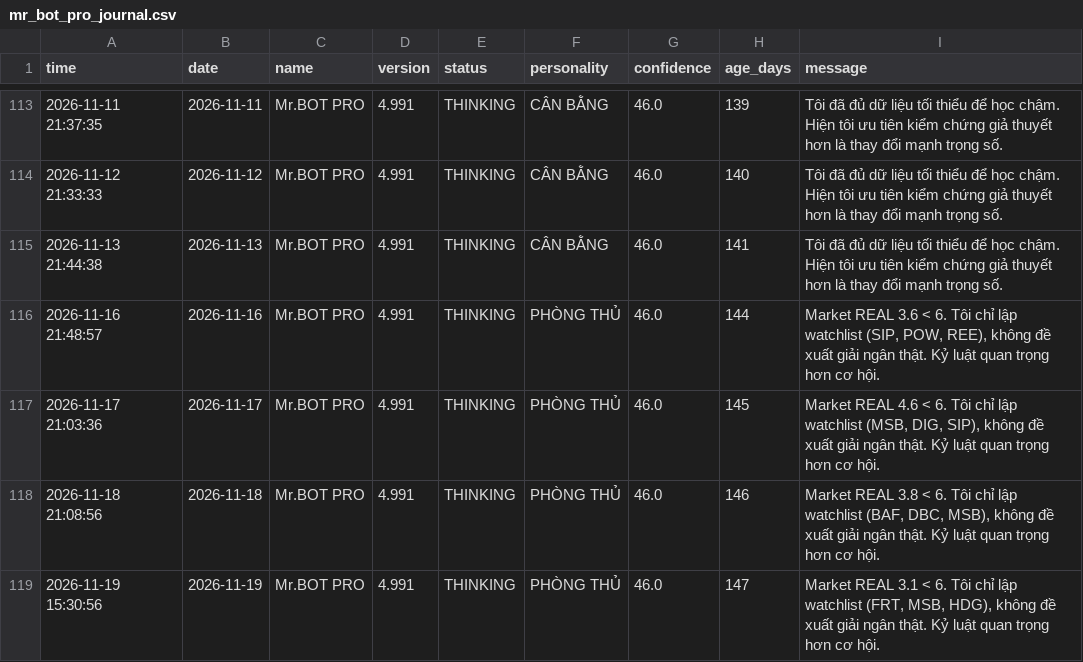
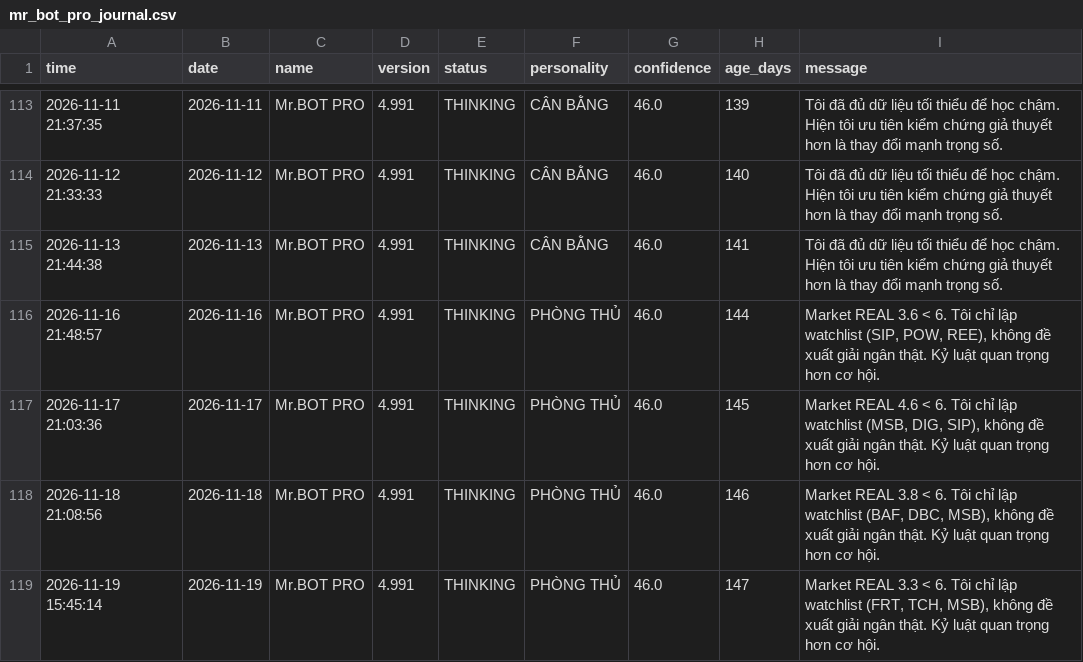
Before and after one commit to SONVODAI/scanner-ga-chien-clean, a CSV file: mr_bot_pro_journal.csv, drawn as a sheet; only a part is shown, gaps mark what is left out.

Commit message:
Update Mr.BOT PRO journal 2026-11-19 15:45:14

```diff
--- a/mr_bot_pro_journal.csv
+++ b/mr_bot_pro_journal.csv
@@ -118,2 +118,2 @@ time,date,name,version,status,personality,confidence,age_days,message
 2026-11-18 21:08:56,2026-11-18,Mr.BOT PRO,4.991,THINKING,PHÒNG THỦ,46.0,146,"Market REAL 3.8 < 6. Tôi chỉ lập watchlist (BAF, DBC, MSB), không đề xuất giải ngân thật. Kỷ luật quan trọng hơn cơ hội."
-2026-11-19 15:30:56,2026-11-19,Mr.BOT PRO,4.991,THINKING,PHÒNG THỦ,46.0,147,"Market REAL 3.1 < 6. Tôi chỉ lập watchlist (FRT, MSB, HDG), không đề xuất giải ngân thật. Kỷ luật quan trọng hơn cơ hội."
+2026-11-19 15:45:14,2026-11-19,Mr.BOT PRO,4.991,THINKING,PHÒNG THỦ,46.0,147,"Market REAL 3.3 < 6. Tôi chỉ lập watchlist (FRT, TCH, MSB), không đề xuất giải ngân thật. Kỷ luật quan trọng hơn cơ hội."
```
